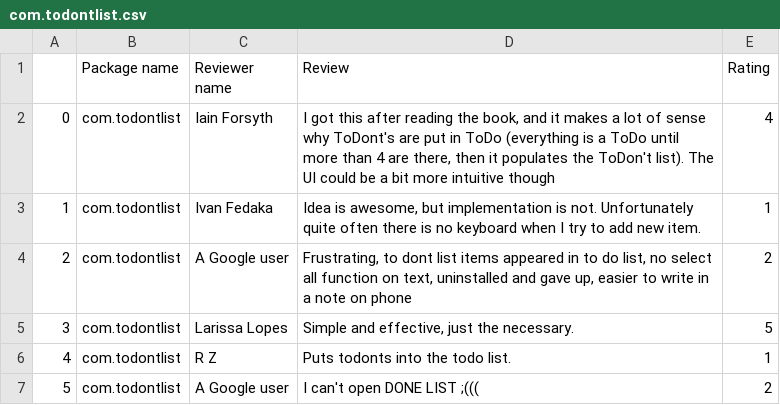
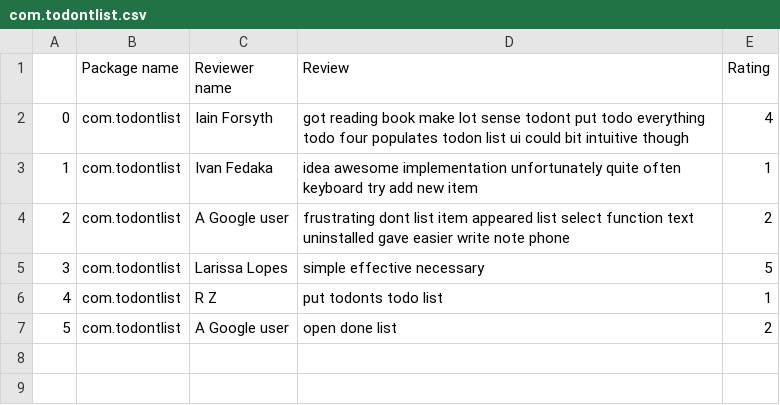
Before and after one commit to arjitjohar/final_assignment_eecs4312, a CSV file: com.todontlist.csv, drawn as a sheet.

```diff
--- a/com.todontlist.csv
+++ b/com.todontlist.csv
@@ -1,7 +1,7 @@
 ,Package name,Reviewer name,Review,Rating
-0,com.todontlist,Iain Forsyth,"I got this after reading the book, and it makes a lot of sense why ToDont's are put in ToDo (everything is a ToDo until more than 4 are there, then it populates the ToDon't list). The UI could be a bit more intuitive though",4
-1,com.todontlist,Ivan Fedaka,"Idea is awesome, but implementation is not. Unfortunately quite often there is no keyboard when I try to add new item.",1
-2,com.todontlist,A Google user,"Frustrating, to dont list items appeared in to do list, no select all function on text, uninstalled and gave up, easier to write in a note on phone",2
-3,com.todontlist,Larissa Lopes,"Simple and effective, just the necessary.",5
-4,com.todontlist,R Z,Puts todonts into the todo list.,1
-5,com.todontlist,A Google user,I can't open DONE LIST ;(((,2
+0,com.todontlist,Iain Forsyth,got reading book make lot sense todont put todo everything todo four populates todon list ui could bit intuitive though,4
+1,com.todontlist,Ivan Fedaka,idea awesome implementation unfortunately quite often keyboard try add new item,1
+2,com.todontlist,A Google user,frustrating dont list item appeared list select function text uninstalled gave easier write note phone,2
+3,com.todontlist,Larissa Lopes,simple effective necessary,5
+4,com.todontlist,R Z,put todonts todo list,1
+5,com.todontlist,A Google user,open done list,2
```
Also changed, not shown: MyAppDescriptions.csv, MyAppFeatures.csv, 11 other files.
